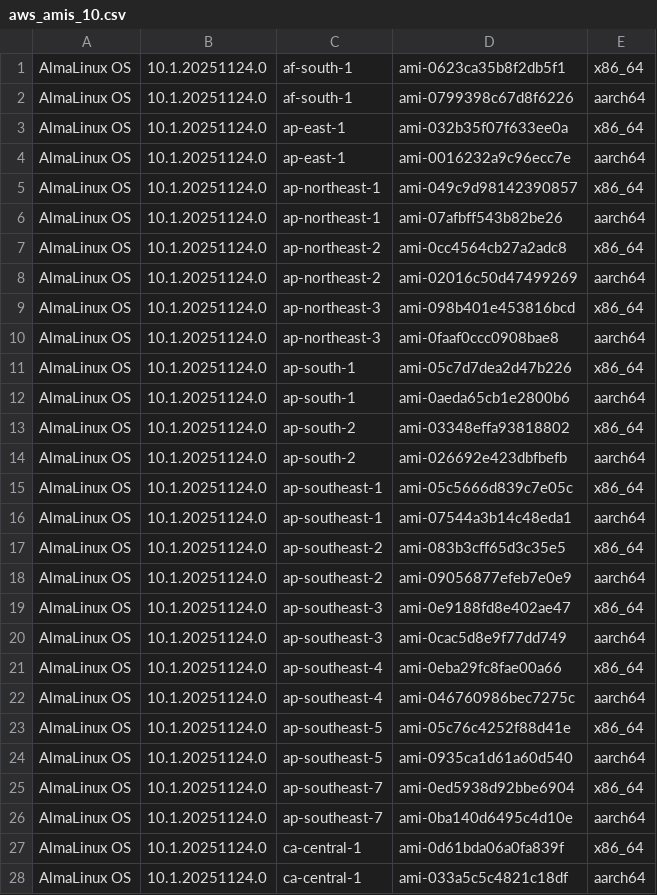
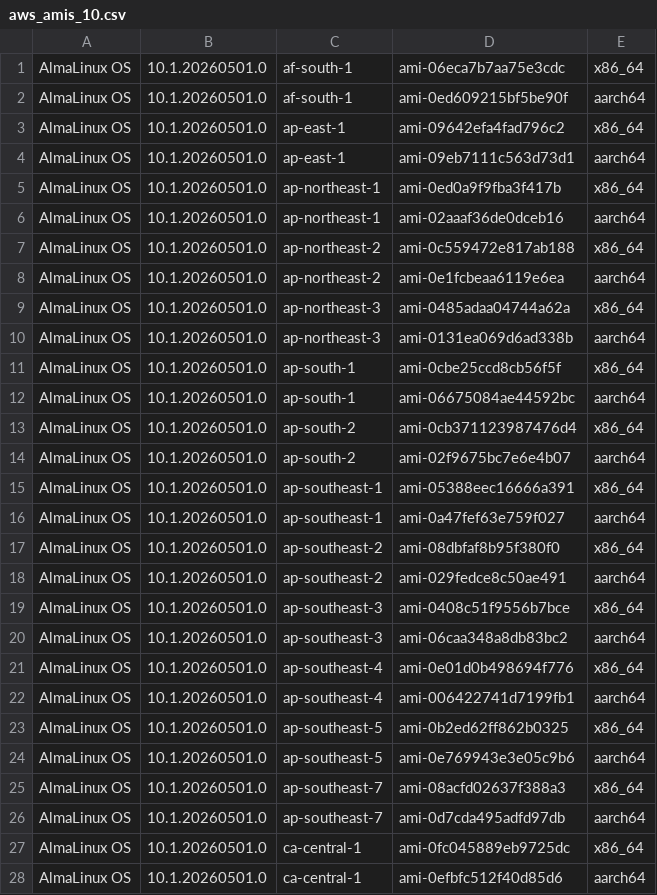
Before and after one commit to AlmaLinux/wiki, a CSV file: docs/.vuepress/public/ci-data/aws_amis_10.csv, drawn as a sheet; only a part is shown; the diff covers the shown part only.

```diff
--- a/docs/.vuepress/public/ci-data/aws_amis_10.csv
+++ b/docs/.vuepress/public/ci-data/aws_amis_10.csv
@@ -1,28 +1,28 @@
-"AlmaLinux OS","10.1.20251124.0","af-south-1","ami-0623ca35b8f2db5f1","x86_64"
-"AlmaLinux OS","10.1.20251124.0","af-south-1","ami-0799398c67d8f6226","aarch64"
-"AlmaLinux OS","10.1.20251124.0","ap-east-1","ami-032b35f07f633ee0a","x86_64"
-"AlmaLinux OS","10.1.20251124.0","ap-east-1","ami-0016232a9c96ecc7e","aarch64"
-"AlmaLinux OS","10.1.20251124.0","ap-northeast-1","ami-049c9d98142390857","x86_64"
-"AlmaLinux OS","10.1.20251124.0","ap-northeast-1","ami-07afbff543b82be26","aarch64"
-"AlmaLinux OS","10.1.20251124.0","ap-northeast-2","ami-0cc4564cb27a2adc8","x86_64"
-"AlmaLinux OS","10.1.20251124.0","ap-northeast-2","ami-02016c50d47499269","aarch64"
-"AlmaLinux OS","10.1.20251124.0","ap-northeast-3","ami-098b401e453816bcd","x86_64"
-"AlmaLinux OS","10.1.20251124.0","ap-northeast-3","ami-0faaf0ccc0908bae8","aarch64"
-"AlmaLinux OS","10.1.20251124.0","ap-south-1","ami-05c7d7dea2d47b226","x86_64"
-"AlmaLinux OS","10.1.20251124.0","ap-south-1","ami-0aeda65cb1e2800b6","aarch64"
-"AlmaLinux OS","10.1.20251124.0","ap-south-2","ami-03348effa93818802","x86_64"
-"AlmaLinux OS","10.1.20251124.0","ap-south-2","ami-026692e423dbfbefb","aarch64"
-"AlmaLinux OS","10.1.20251124.0","ap-southeast-1","ami-05c5666d839c7e05c","x86_64"
-"AlmaLinux OS","10.1.20251124.0","ap-southeast-1","ami-07544a3b14c48eda1","aarch64"
-"AlmaLinux OS","10.1.20251124.0","ap-southeast-2","ami-083b3cff65d3c35e5","x86_64"
-"AlmaLinux OS","10.1.20251124.0","ap-southeast-2","ami-09056877efeb7e0e9","aarch64"
-"AlmaLinux OS","10.1.20251124.0","ap-southeast-3","ami-0e9188fd8e402ae47","x86_64"
-"AlmaLinux OS","10.1.20251124.0","ap-southeast-3","ami-0cac5d8e9f77dd749","aarch64"
-"AlmaLinux OS","10.1.20251124.0","ap-southeast-4","ami-0eba29fc8fae00a66","x86_64"
-"AlmaLinux OS","10.1.20251124.0","ap-southeast-4","ami-046760986bec7275c","aarch64"
-"AlmaLinux OS","10.1.20251124.0","ap-southeast-5","ami-05c76c4252f88d41e","x86_64"
-"AlmaLinux OS","10.1.20251124.0","ap-southeast-5","ami-0935ca1d61a60d540","aarch64"
-"AlmaLinux OS","10.1.20251124.0","ap-southeast-7","ami-0ed5938d92bbe6904","x86_64"
-"AlmaLinux OS","10.1.20251124.0","ap-southeast-7","ami-0ba140d6495c4d10e","aarch64"
-"AlmaLinux OS","10.1.20251124.0","ca-central-1","ami-0d61bda06a0fa839f","x86_64"
-"AlmaLinux OS","10.1.20251124.0","ca-central-1","ami-033a5c5c4821c18df","aarch64"
+"AlmaLinux OS","10.1.20260501.0","af-south-1","ami-06eca7b7aa75e3cdc","x86_64"
+"AlmaLinux OS","10.1.20260501.0","af-south-1","ami-0ed609215bf5be90f","aarch64"
+"AlmaLinux OS","10.1.20260501.0","ap-east-1","ami-09642efa4fad796c2","x86_64"
+"AlmaLinux OS","10.1.20260501.0","ap-east-1","ami-09eb7111c563d73d1","aarch64"
+"AlmaLinux OS","10.1.20260501.0","ap-northeast-1","ami-0ed0a9f9fba3f417b","x86_64"
+"AlmaLinux OS","10.1.20260501.0","ap-northeast-1","ami-02aaaf36de0dceb16","aarch64"
+"AlmaLinux OS","10.1.20260501.0","ap-northeast-2","ami-0c559472e817ab188","x86_64"
+"AlmaLinux OS","10.1.20260501.0","ap-northeast-2","ami-0e1fcbeaa6119e6ea","aarch64"
+"AlmaLinux OS","10.1.20260501.0","ap-northeast-3","ami-0485adaa04744a62a","x86_64"
+"AlmaLinux OS","10.1.20260501.0","ap-northeast-3","ami-0131ea069d6ad338b","aarch64"
+"AlmaLinux OS","10.1.20260501.0","ap-south-1","ami-0cbe25ccd8cb56f5f","x86_64"
+"AlmaLinux OS","10.1.20260501.0","ap-south-1","ami-06675084ae44592bc","aarch64"
+"AlmaLinux OS","10.1.20260501.0","ap-south-2","ami-0cb371123987476d4","x86_64"
+"AlmaLinux OS","10.1.20260501.0","ap-south-2","ami-02f9675bc7e6e4b07","aarch64"
+"AlmaLinux OS","10.1.20260501.0","ap-southeast-1","ami-05388eec16666a391","x86_64"
+"AlmaLinux OS","10.1.20260501.0","ap-southeast-1","ami-0a47fef63e759f027","aarch64"
+"AlmaLinux OS","10.1.20260501.0","ap-southeast-2","ami-08dbfaf8b95f380f0","x86_64"
+"AlmaLinux OS","10.1.20260501.0","ap-southeast-2","ami-029fedce8c50ae491","aarch64"
+"AlmaLinux OS","10.1.20260501.0","ap-southeast-3","ami-0408c51f9556b7bce","x86_64"
+"AlmaLinux OS","10.1.20260501.0","ap-southeast-3","ami-06caa348a8db83bc2","aarch64"
+"AlmaLinux OS","10.1.20260501.0","ap-southeast-4","ami-0e01d0b498694f776","x86_64"
+"AlmaLinux OS","10.1.20260501.0","ap-southeast-4","ami-006422741d7199fb1","aarch64"
+"AlmaLinux OS","10.1.20260501.0","ap-southeast-5","ami-0b2ed62ff862b0325","x86_64"
+"AlmaLinux OS","10.1.20260501.0","ap-southeast-5","ami-0e769943e3e05c9b6","aarch64"
+"AlmaLinux OS","10.1.20260501.0","ap-southeast-7","ami-08acfd02637f388a3","x86_64"
+"AlmaLinux OS","10.1.20260501.0","ap-southeast-7","ami-0d7cda495adfd97db","aarch64"
+"AlmaLinux OS","10.1.20260501.0","ca-central-1","ami-0fc045889eb9725dc","x86_64"
+"AlmaLinux OS","10.1.20260501.0","ca-central-1","ami-0efbfc512f40d85d6","aarch64"
```
Also changed, not shown: 2 removed rows and 68 edited cells elsewhere in this file, 1 other file.
